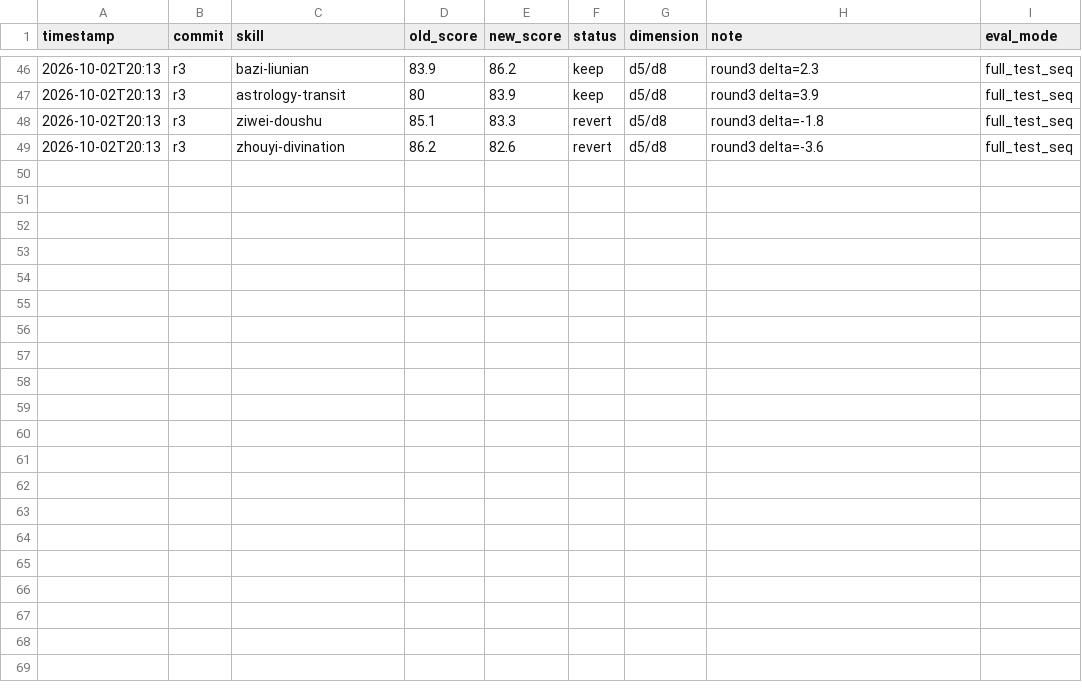
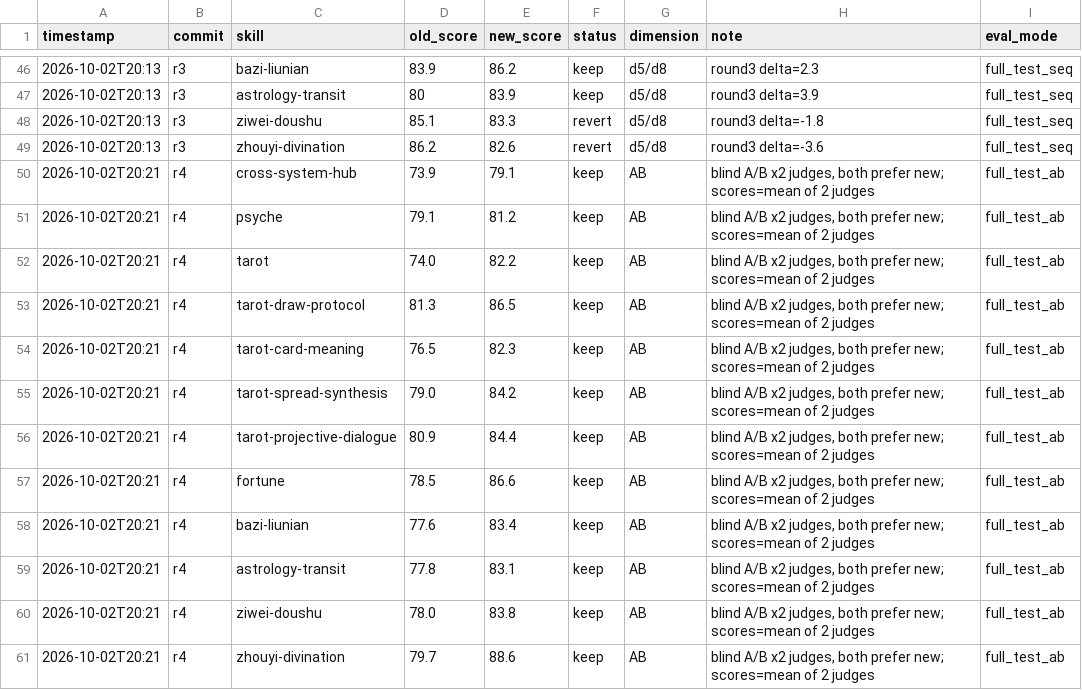
Before and after one commit to zhangzhimiao1994/fenxixitong, a TSV file: evolution/results.tsv, drawn as a sheet; only a part is shown, gaps mark what is left out; the diff names each change by its address in the sheet, - before the commit and + after, or states it on an @@ line.

Commit message:
darwin r4 results: 12/12 keep (blind A/B, 2 judges each, 24/24 prefer new)

```diff
--- a/evolution/results.tsv
+++ b/evolution/results.tsv
+row 50: 2026-10-02T20:21 | r4 | cross-system-hub | 73.9 | 79.1 | keep | AB | blind A/B x2 judges, both prefer new; scores=mean of 2 judges | full_test_ab
+row 51: 2026-10-02T20:21 | r4 | psyche | 79.1 | 81.2 | keep | AB | blind A/B x2 judges, both prefer new; scores=mean of 2 judges | full_test_ab
+row 52: 2026-10-02T20:21 | r4 | tarot | 74.0 | 82.2 | keep | AB | blind A/B x2 judges, both prefer new; scores=mean of 2 judges | full_test_ab
+row 53: 2026-10-02T20:21 | r4 | tarot-draw-protocol | 81.3 | 86.5 | keep | AB | blind A/B x2 judges, both prefer new; scores=mean of 2 judges | full_test_ab
+row 54: 2026-10-02T20:21 | r4 | tarot-card-meaning | 76.5 | 82.3 | keep | AB | blind A/B x2 judges, both prefer new; scores=mean of 2 judges | full_test_ab
+row 55: 2026-10-02T20:21 | r4 | tarot-spread-synthesis | 79.0 | 84.2 | keep | AB | blind A/B x2 judges, both prefer new; scores=mean of 2 judges | full_test_ab
+row 56: 2026-10-02T20:21 | r4 | tarot-projective-dialogue | 80.9 | 84.4 | keep | AB | blind A/B x2 judges, both prefer new; scores=mean of 2 judges | full_test_ab
+row 57: 2026-10-02T20:21 | r4 | fortune | 78.5 | 86.6 | keep | AB | blind A/B x2 judges, both prefer new; scores=mean of 2 judges | full_test_ab
+row 58: 2026-10-02T20:21 | r4 | bazi-liunian | 77.6 | 83.4 | keep | AB | blind A/B x2 judges, both prefer new; scores=mean of 2 judges | full_test_ab
+row 59: 2026-10-02T20:21 | r4 | astrology-transit | 77.8 | 83.1 | keep | AB | blind A/B x2 judges, both prefer new; scores=mean of 2 judges | full_test_ab
+row 60: 2026-10-02T20:21 | r4 | ziwei-doushu | 78.0 | 83.8 | keep | AB | blind A/B x2 judges, both prefer new; scores=mean of 2 judges | full_test_ab
+row 61: 2026-10-02T20:21 | r4 | zhouyi-divination | 79.7 | 88.6 | keep | AB | blind A/B x2 judges, both prefer new; scores=mean of 2 judges | full_test_ab
```
